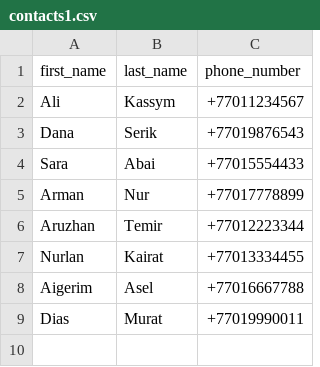
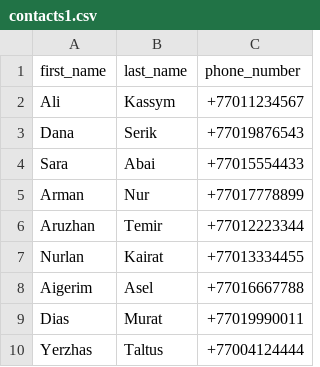
Before and after one commit to yerzhastaltus-star/PP2_last_version, a CSV file: Practice7/contacts1.csv, drawn as a sheet; the diff names each change by its address in the sheet, - before the commit and + after, or states it on an @@ line.

Commit message:
changed

```diff
--- a/Practice7/contacts1.csv
+++ b/Practice7/contacts1.csv
+row 10: Yerzhas | Taltus | +77004124444
```
